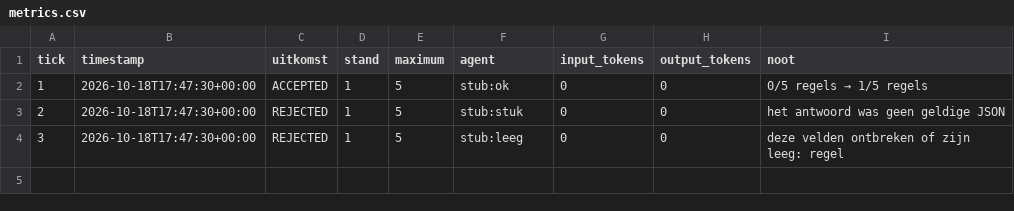
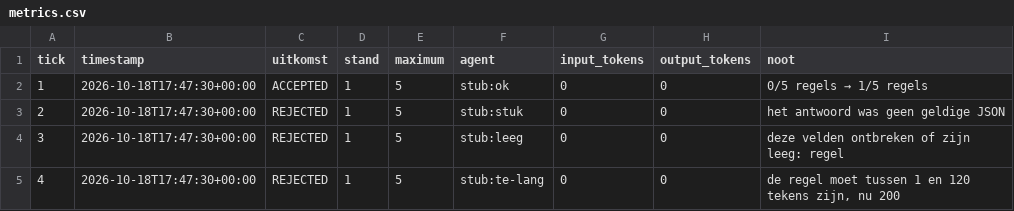
Before and after one commit to lrjohnst/juno, a CSV file: mission/metrics.csv, drawn as a sheet; the diff names each change by its address in the sheet, - before the commit and + after, or states it on an @@ line.

Commit message:
tick 4: rejected — de regel moet tussen 1 en 120 tekens zijn, nu 200

```diff
--- a/mission/metrics.csv
+++ b/mission/metrics.csv
+row 5: 4 | 2026-10-18T17:47:30+00:00 | REJECTED | 1 | 5 | stub:te-lang | 0 | 0 | de regel moet tussen 1 en 120 tekens zijn, nu 200
```
Also changed, not shown: 2 other files.
